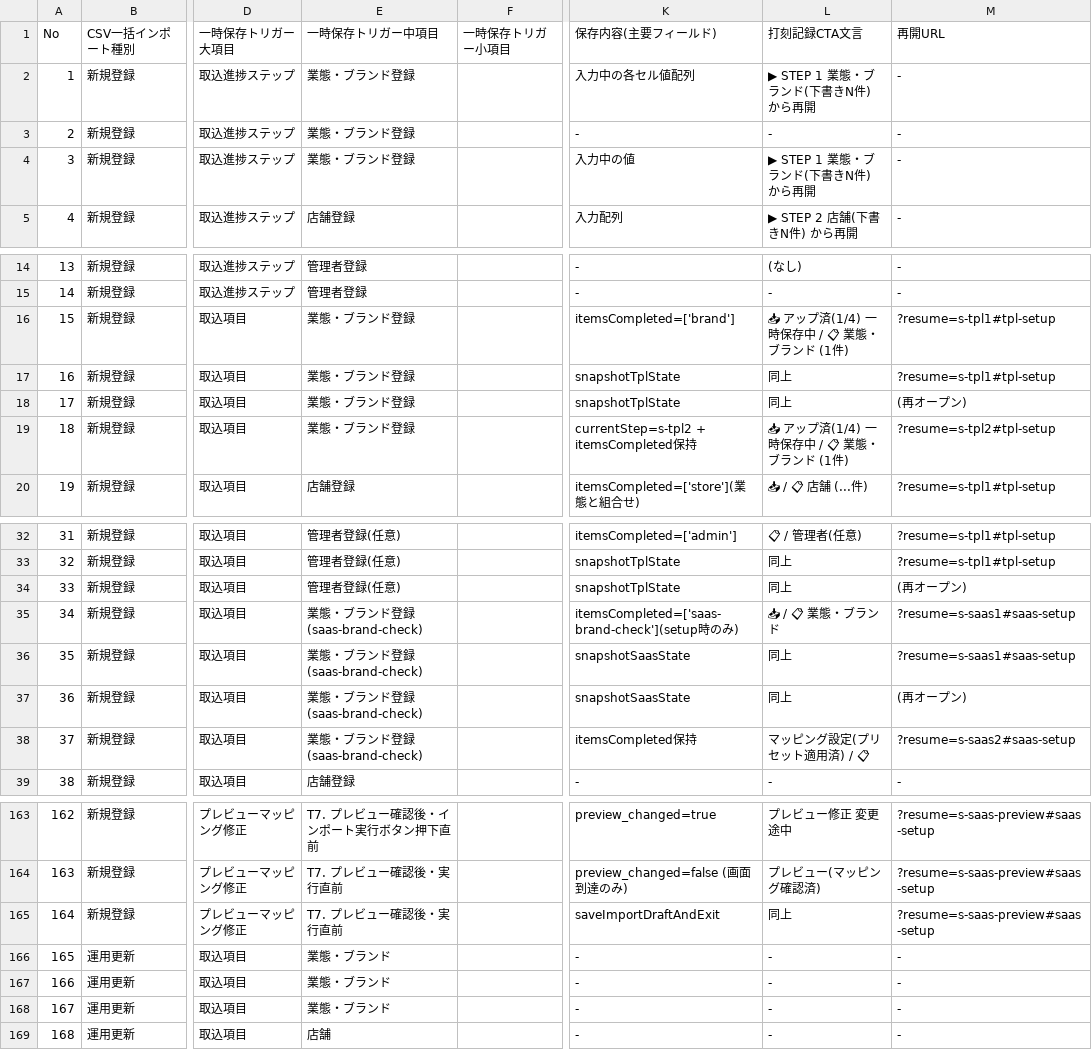
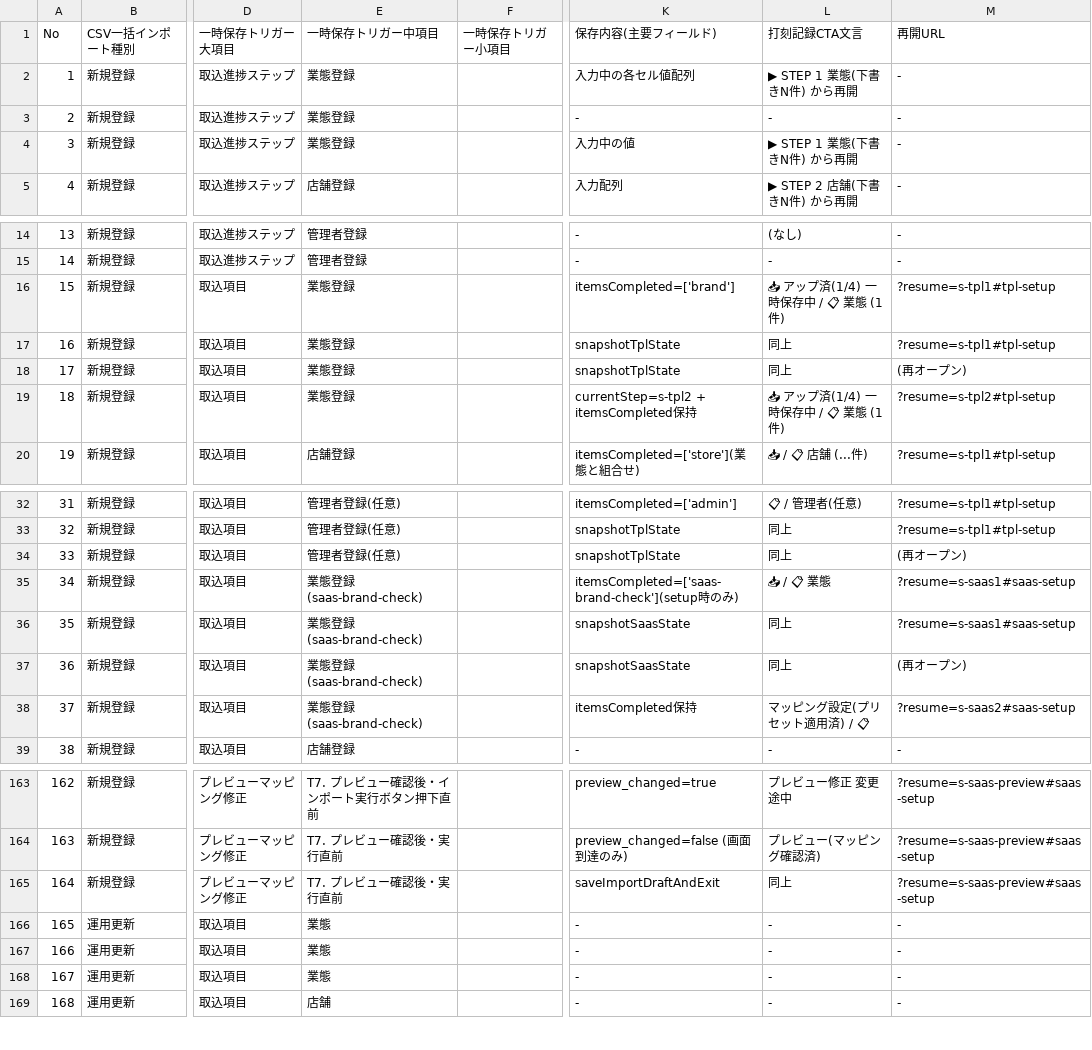
Before and after one commit to suguru789987/rakmy-timerecord-import-spec, a TSV file: integrated_save_draft_spec.tsv, drawn as a sheet; only a part is shown, gaps mark what is left out; the diff names each change by its address in the sheet, - before the commit and + after, or states it on an @@ line.

```diff
--- a/integrated_save_draft_spec.tsv
+++ b/integrated_save_draft_spec.tsv
-E2:E4 (一時保存トリガー中項目): 業態・ブランド登録
+E2:E4 (一時保存トリガー中項目): 業態登録
-L2 (打刻記録CTA文言): ▶ STEP 1 業態・ブランド(下書きN件) から再開
+L2 (打刻記録CTA文言): ▶ STEP 1 業態(下書きN件) から再開
-L4 (打刻記録CTA文言): ▶ STEP 1 業態・ブランド(下書きN件) から再開
+L4 (打刻記録CTA文言): ▶ STEP 1 業態(下書きN件) から再開
-E16:E19 (一時保存トリガー中項目): 業態・ブランド登録
+E16:E19 (一時保存トリガー中項目): 業態登録
-L16 (打刻記録CTA文言): 📥 アップ済(1/4) 一時保存中 / 📋 業態・ブランド (1件)
+L16 (打刻記録CTA文言): 📥 アップ済(1/4) 一時保存中 / 📋 業態 (1件)
-L19 (打刻記録CTA文言): 📥 アップ済(1/4) 一時保存中 / 📋 業態・ブランド (1件)
+L19 (打刻記録CTA文言): 📥 アップ済(1/4) 一時保存中 / 📋 業態 (1件)
-E35:E38 (一時保存トリガー中項目): 業態・ブランド登録(saas-brand-check)
+E35:E38 (一時保存トリガー中項目): 業態登録(saas-brand-check)
-L35 (打刻記録CTA文言): 📥 / 📋 業態・ブランド
+L35 (打刻記録CTA文言): 📥 / 📋 業態
-E166:E168 (一時保存トリガー中項目): 業態・ブランド
+E166:E168 (一時保存トリガー中項目): 業態
```
Also changed, not shown: save_draft_spec_v2.tsv, ラクミータイムレコード_インポートテンプレート_②店舗.tsv, 6 other files.
